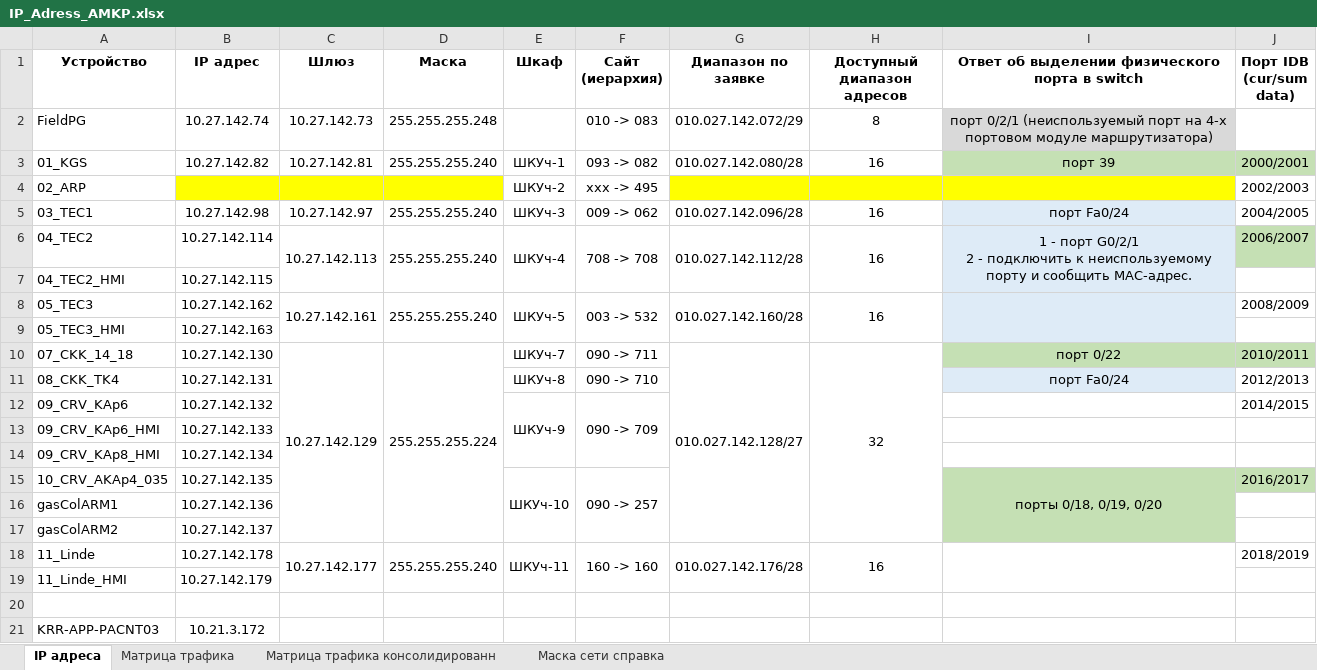
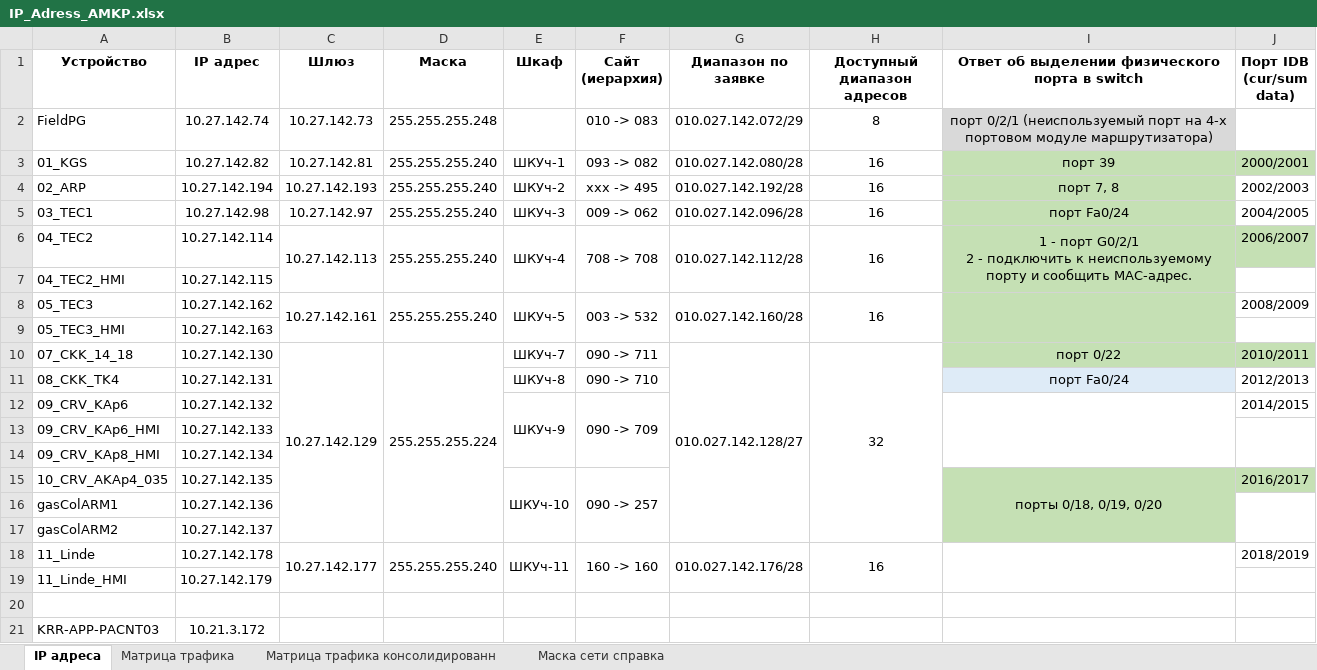
Before and after one commit to monkdaf/gasCollectionPrj, an Excel workbook: Documentation/IP_Adress_AMKP.xlsx, sheet IP адреса, drawn as a sheet; values as stored, in another font and other column widths than the file's, no borders; the diff names each change by its address in the sheet, - before the commit and + after, or states it on an @@ line.

```diff
--- a/Documentation/IP_Adress_AMKP.xlsx (sheet IP адреса)
+++ b/Documentation/IP_Adress_AMKP.xlsx (sheet IP адреса)
-B4 (IP адрес): (empty)
+B4 (IP адрес): 10.27.142.194
-B4:D4 fill: #FFFF00
+B4:D4 fill: none
-C4 (Шлюз): (empty)
+C4 (Шлюз): 10.27.142.193
-D4 (Маска): (empty)
+D4 (Маска): 255.255.255.240
-G4 (Диапазон по заявке): (empty)
+G4 (Диапазон по заявке): 010.027.142.192/28
-G4:H4 fill: #FFFF00
+G4:H4 fill: none
-H4 (Доступный диапазон адресов): (empty)
+H4 (Доступный диапазон адресов): 16
-I4: (empty)
+I4: порт 7, 8
-I4 fill: #FFFF00
+I4 fill: #C5E0B4
-I5:I9 fill: #DEEBF7
+I5:I9 fill: #C5E0B4
+I12:I14 merged
+J13:J14 merged
+J16:J17 merged
```
Also changed, not shown: 12 other files.
